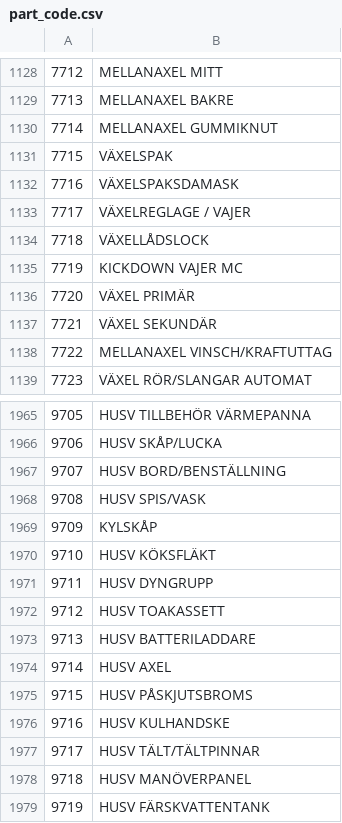
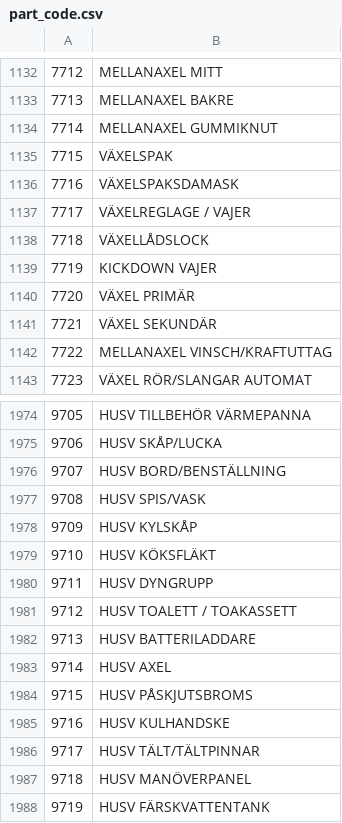
Before and after one commit to Bildelsbasen/codelist, a CSV file: language/sv/part_code.csv, drawn as a sheet; only a part is shown, gaps mark what is left out; the diff covers the shown part only.

```diff
--- a/language/sv/part_code.csv
+++ b/language/sv/part_code.csv
@@ -1134,3 +1138,3 @@
 "7718";"VÄXELLÅDSLOCK"
-"7719";"KICKDOWN VAJER MC"
+"7719";"KICKDOWN VAJER"
 "7720";"VÄXEL PRIMÄR"
@@ -1968,6 +1977,6 @@
 "9708";"HUSV SPIS/VASK"
-"9709";"KYLSKÅP"
+"9709";"HUSV KYLSKÅP"
 "9710";"HUSV KÖKSFLÄKT"
 "9711";"HUSV DYNGRUPP"
-"9712";"HUSV TOAKASSETT"
+"9712";"HUSV TOALETT / TOAKASSETT"
 "9713";"HUSV BATTERILADDARE"
```
Also changed, not shown: 10 added rows and 1 edited cell elsewhere in this file.
